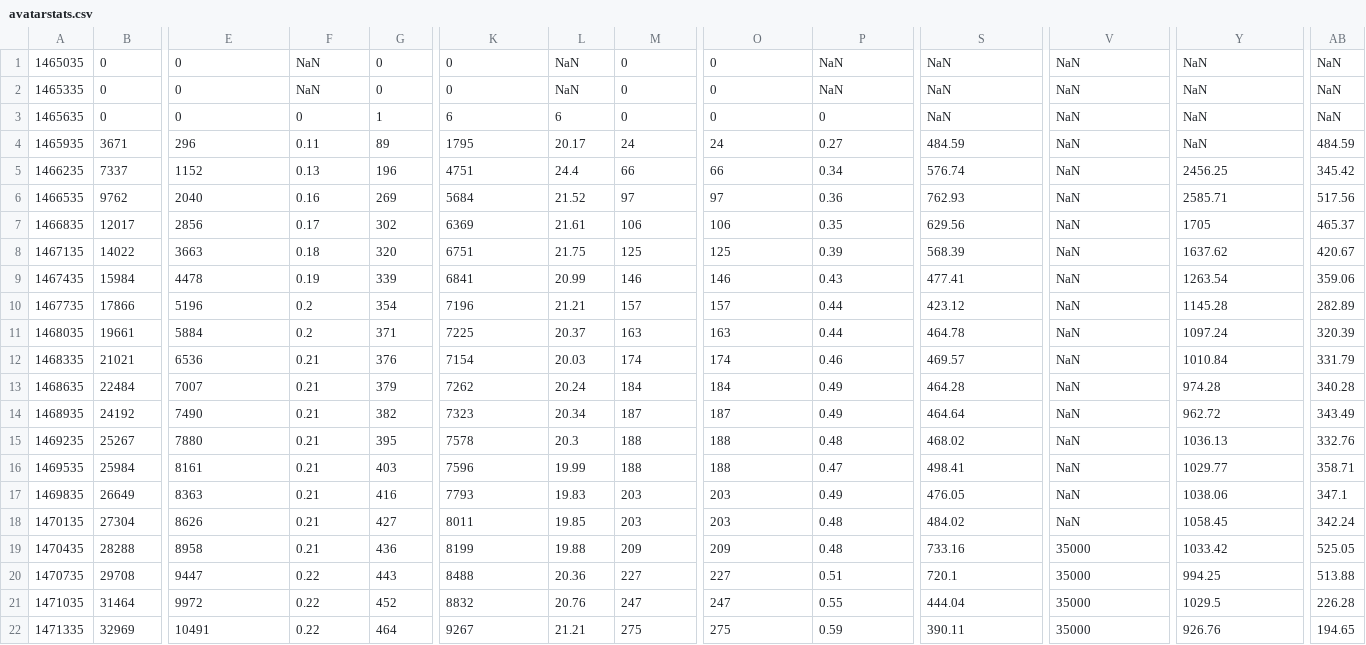
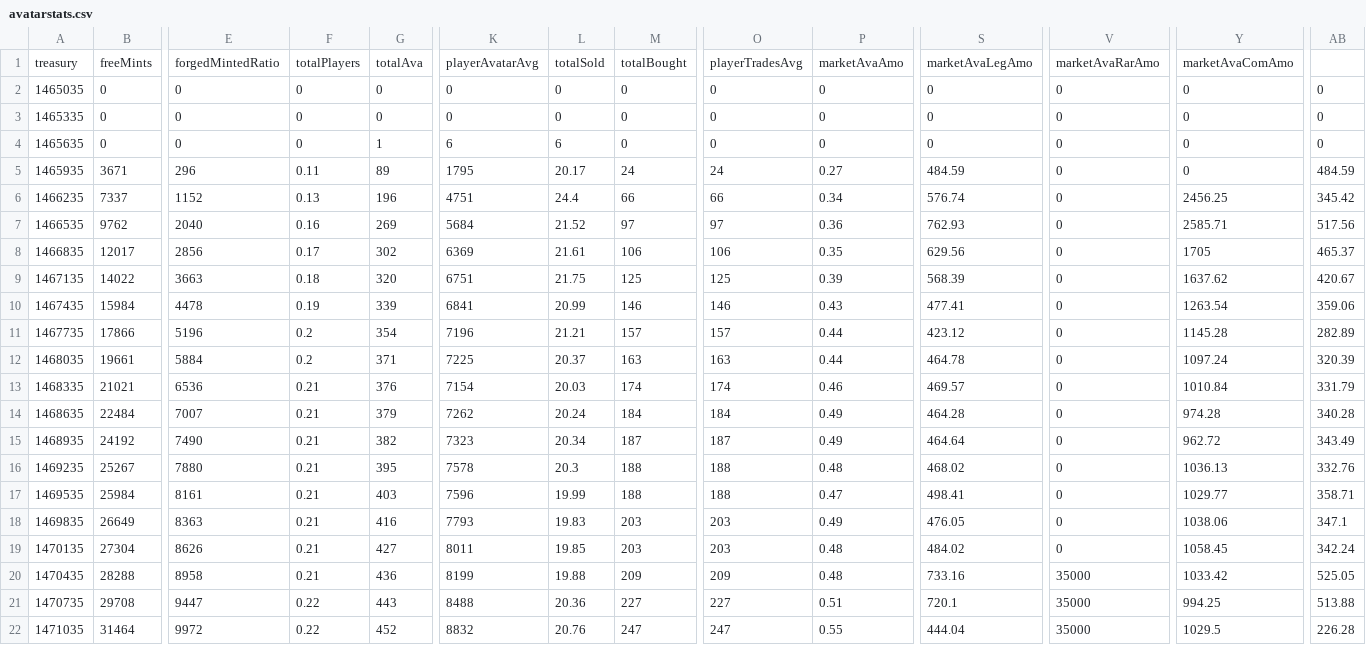
Before and after one commit to darkfriend77/stats, a CSV file: avatarstats.csv, drawn as a sheet; only a part is shown, gaps mark what is left out; the shorter side is filled out with more unchanged rows; addresses are those after the commit; rows hold the shown columns only; the diff names each change by its address in the sheet, - before the commit and + after, or states it on an @@ line.

Commit message:
Update avatarstats.csv

```diff
--- a/avatarstats.csv
+++ b/avatarstats.csv
+row 1: treasury | freeMints | forgedMintedRatio | totalPlayers | totalAva | playerAvatarAvg | totalSold | totalBought | playerTradesAvg | marketAvaAmo | marketAvaLegAmo | marketAvaRarAmo | marketAvaComAmo
-F2:F3: NaN
+F2:F3: 0
-L2:L3: NaN
+L2:L3: 0
-P2:P3: NaN
+P2:P3: 0
-S2:S4: NaN
+S2:S4: 0
-V2:V19: NaN
+V2:V19: 0
-Y2:Y5: NaN
+Y2:Y5: 0
-AB2:AB4: NaN
+AB2:AB4: 0
```
